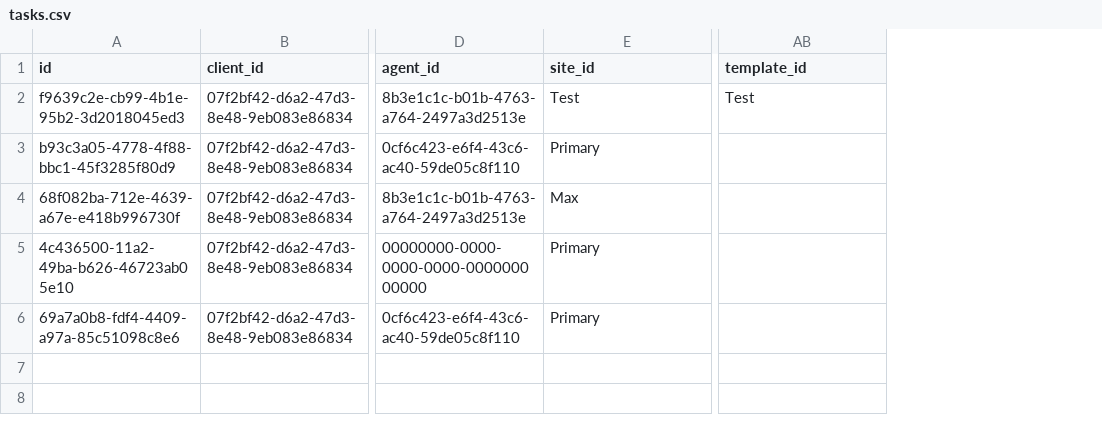
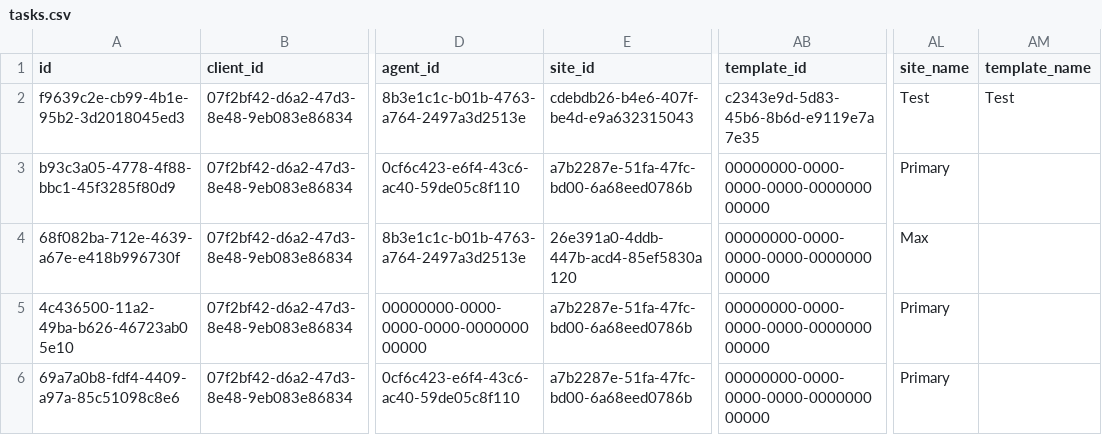
Before and after one commit to tdiderich/runZero-scripts, a CSV file: dump-task-info/tasks.csv, drawn as a sheet; only a part is shown, gaps mark what is left out; the diff names each change by its address in the sheet, - before the commit and + after, or states it on an @@ line.

Commit message:
update field names + fix typo

```diff
--- a/dump-task-info/tasks.csv
+++ b/dump-task-info/tasks.csv
+column AL (site_name), rows 2-6: Test | Primary | Max | Primary | Primary
+column AM (template_name), row 2: Test
-E2 (site_id): Test
+E2 (site_id): cdebdb26-b4e6-407f-be4d-e9a632315043
-AB2 (template_id): Test
+AB2 (template_id): c2343e9d-5d83-45b6-8b6d-e9119e7a7e35
-E3 (site_id): Primary
+E3 (site_id): a7b2287e-51fa-47fc-bd00-6a68eed0786b
-AB3:AB6 (template_id): (empty)
+AB3:AB6 (template_id): 00000000-0000-0000-0000-000000000000
-E4 (site_id): Max
+E4 (site_id): 26e391a0-4ddb-447b-acd4-85ef5830a120
-E5:E6 (site_id): Primary
+E5:E6 (site_id): a7b2287e-51fa-47fc-bd00-6a68eed0786b
```
Also changed, not shown: 1 other file.
